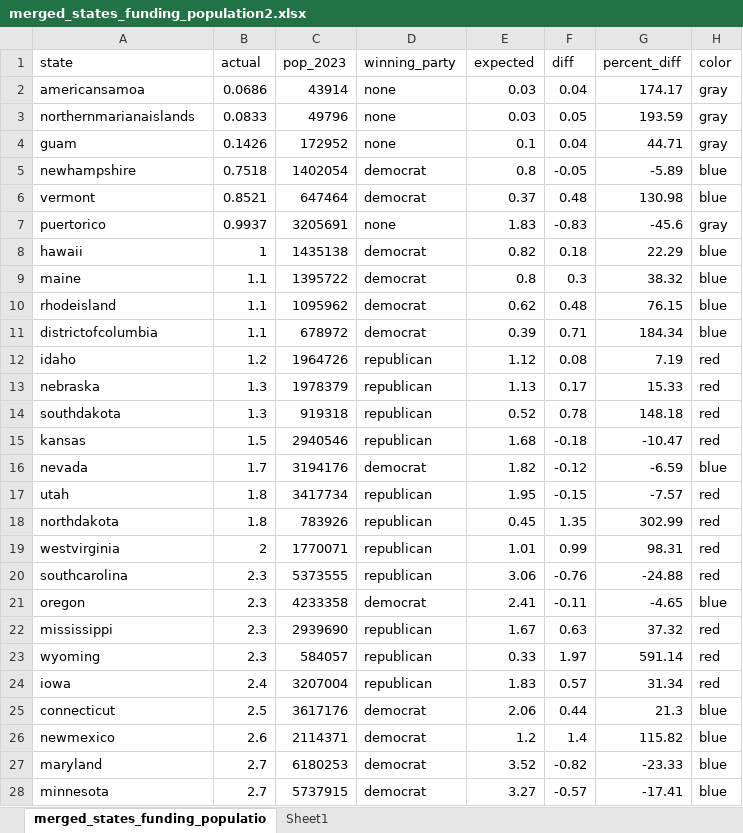
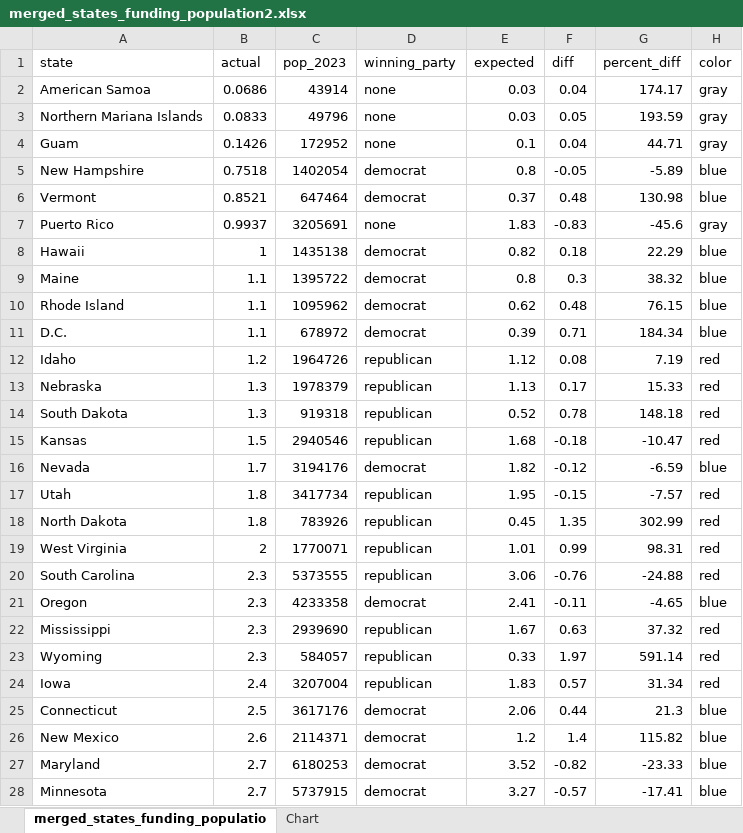
Before and after one commit to tonythor/cuny-datascience, an Excel workbook: data608-vis/story1_files/merged_states_funding_population2.xlsx, sheet merged_states_funding_populatio, drawn as a sheet; only a part is shown; values as stored, in another font and other column widths than the file's, no borders; charts and pictures not drawn; the diff covers the shown part only; the diff names each change by its address in the sheet, - before the commit and + after, or states it on an @@ line.

```diff
--- a/data608-vis/story1_files/merged_states_funding_population2.xlsx (sheet merged_states_funding_populatio)
+++ b/data608-vis/story1_files/merged_states_funding_population2.xlsx (sheet merged_states_funding_populatio)
-sheet tab: Sheet1
+sheet tab: Chart
-A2 (state): americansamoa
+A2 (state): American Samoa
-A3 (state): northernmarianaislands
+A3 (state): Northern Mariana Islands
-A4 (state): guam
+A4 (state): Guam
-A5 (state): newhampshire
+A5 (state): New Hampshire
-A6 (state): vermont
+A6 (state): Vermont
-A7 (state): puertorico
+A7 (state): Puerto Rico
-A8 (state): hawaii
+A8 (state): Hawaii
-A9 (state): maine
+A9 (state): Maine
-A10 (state): rhodeisland
+A10 (state): Rhode Island
-A11 (state): districtofcolumbia
+A11 (state): D.C.
-A12 (state): idaho
+A12 (state): Idaho
-A13 (state): nebraska
+A13 (state): Nebraska
-A14 (state): southdakota
+A14 (state): South Dakota
-A15 (state): kansas
+A15 (state): Kansas
-A16 (state): nevada
+A16 (state): Nevada
-A17 (state): utah
+A17 (state): Utah
-A18 (state): northdakota
+A18 (state): North Dakota
-A19 (state): westvirginia
+A19 (state): West Virginia
-A20 (state): southcarolina
+A20 (state): South Carolina
-A21 (state): oregon
+A21 (state): Oregon
-A22 (state): mississippi
+A22 (state): Mississippi
-A23 (state): wyoming
+A23 (state): Wyoming
-A24 (state): iowa
+A24 (state): Iowa
-A25 (state): connecticut
+A25 (state): Connecticut
-A26 (state): newmexico
+A26 (state): New Mexico
-A27 (state): maryland
+A27 (state): Maryland
-A28 (state): minnesota
+A28 (state): Minnesota
```
Also changed, not shown: 27 edited cells elsewhere in this sheet, charts or pictures, data608-vis/story1_files/merged_states_funding_population1.xlsx, 7 other files.
